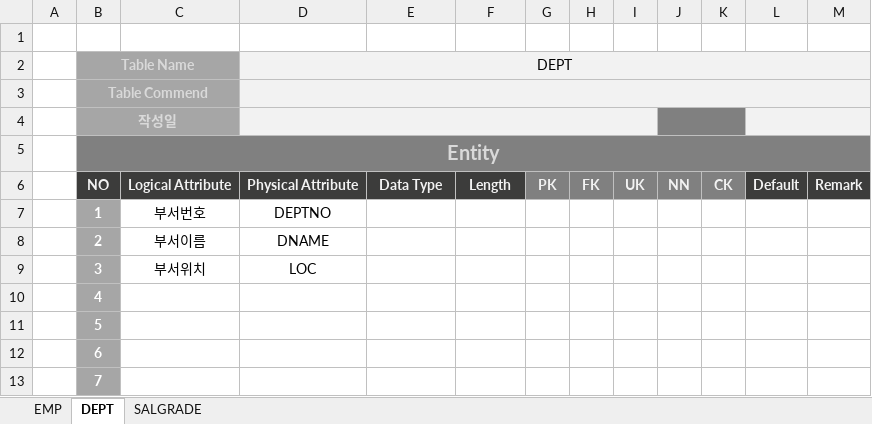
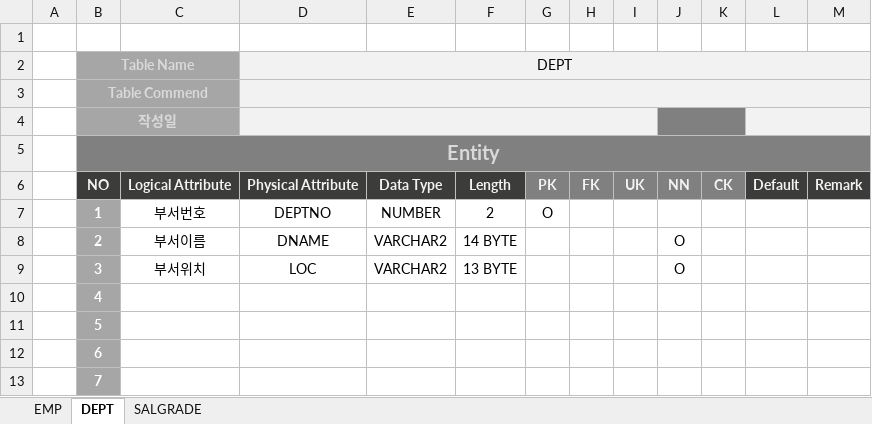
Before and after one commit to kimkwangsup/database, an Excel workbook: src/jennie테이블명세서.xlsx, sheet DEPT, drawn as a sheet; only a part is shown; values as stored, in another font and other column widths than the file's, no borders; the diff names each change by its address in the sheet, - before the commit and + after, or states it on an @@ line.

```diff
--- a/src/jennie테이블명세서.xlsx (sheet DEPT)
+++ b/src/jennie테이블명세서.xlsx (sheet DEPT)
-E7: (empty)
+E7: NUMBER
-F7: (empty)
+F7: 2
-G7: (empty)
+G7: O
-E8:E9: (empty)
+E8:E9: VARCHAR2
-F8: (empty)
+F8: 14 BYTE
-J8:J9: (empty)
+J8:J9: O
-F9: (empty)
+F9: 13 BYTE
```
Also changed, not shown: sheet EMP, sheet SALGRADE, src/게시판테이블명세서.xlsx, src/테이블명세서.xlsx, 4 other files.
